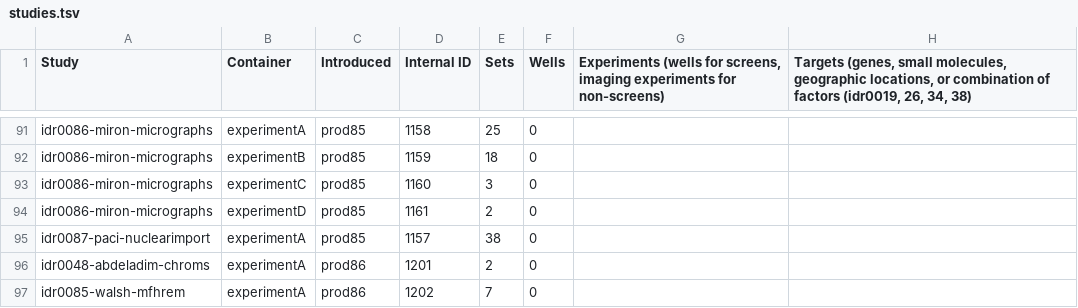
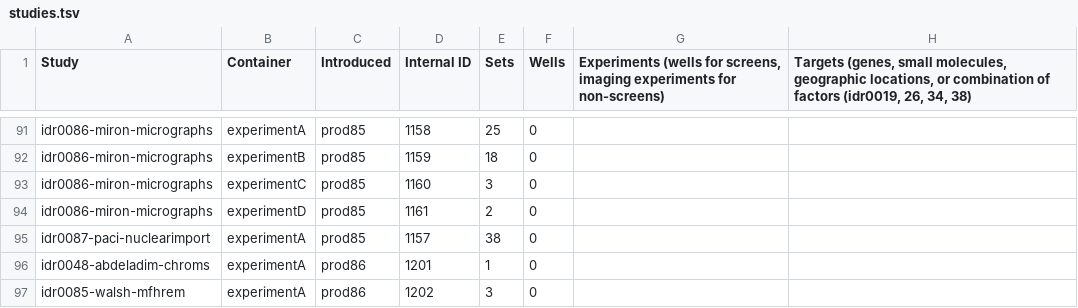
Before and after one commit to IDR/idr.openmicroscopy.org, a TSV file: _data/studies.tsv, drawn as a sheet; only a part is shown, gaps mark what is left out; the diff names each change by its address in the sheet, - before the commit and + after, or states it on an @@ line.

Commit message:
Update set numbers for idr0048 and idr0085

```diff
--- a/_data/studies.tsv
+++ b/_data/studies.tsv
-E96 (Sets): 2
+E96 (Sets): 1
-E97 (Sets): 7
+E97 (Sets): 3
```
